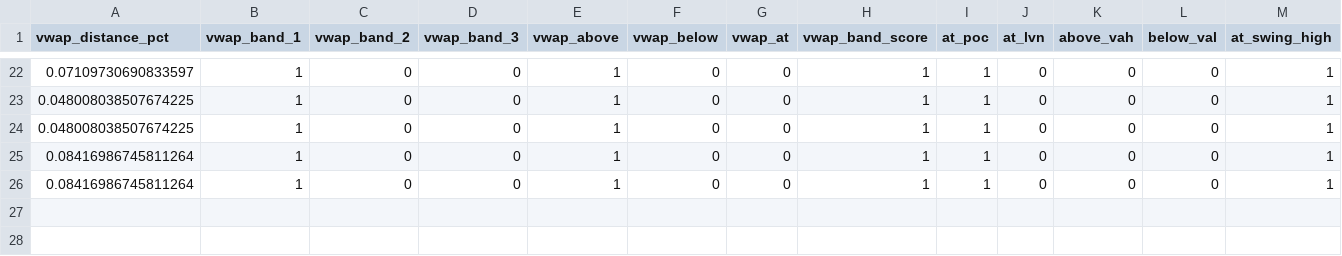
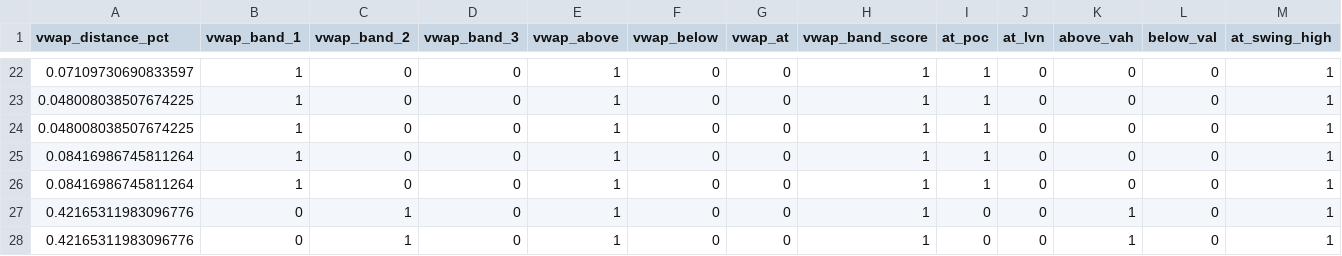
Before and after one commit to andyjohnson947/Ganymede-Prod-Rev-1.9, a CSV file: ml_system/data/training_data.csv, drawn as a sheet; only a part is shown, gaps mark what is left out; rows hold the shown columns only; the diff names each change by its address in the sheet, - before the commit and + after, or states it on an @@ line.

```diff
--- a/ml_system/data/training_data.csv
+++ b/ml_system/data/training_data.csv
+row 27: 0.42165311983096776 | 0 | 1 | 0 | 1 | 0 | 0 | 1 | 0 | 0 | 1 | 0 | 1
+row 28: 0.42165311983096776 | 0 | 1 | 0 | 1 | 0 | 0 | 1 | 0 | 0 | 1 | 0 | 1
```
Also changed, not shown: ml_system/models/feature_importance_baseline.csv, 4 other files.
